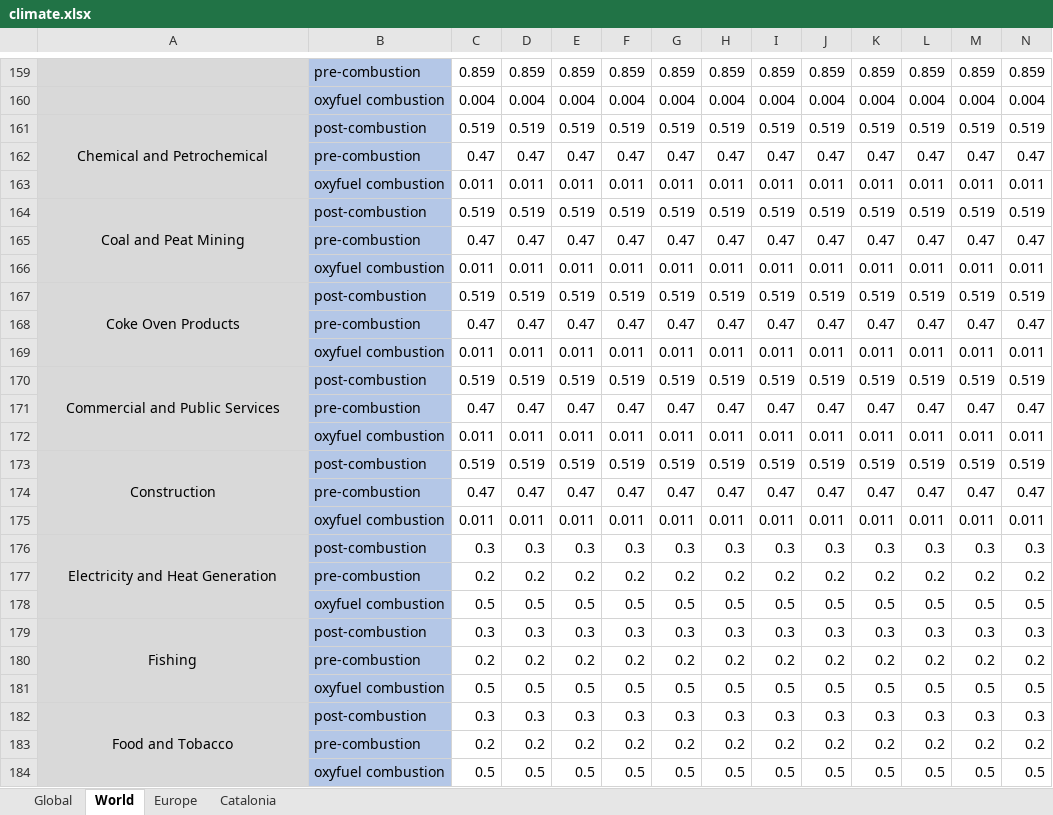
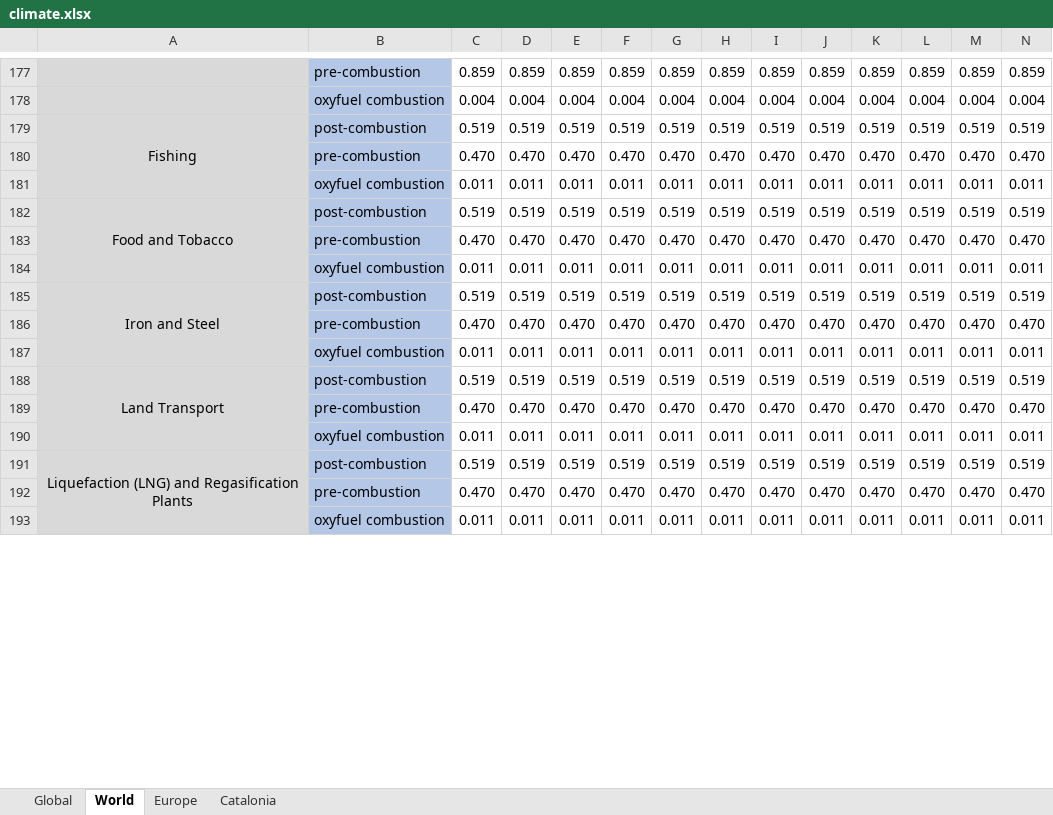
Before and after one commit to Earth-and-Energy-Systems-Lab/pymedeas2, an Excel workbook: models/27sectors_exiobase/climate.xlsx, sheet World, drawn as a sheet; only a part is shown, gaps mark what is left out; values as stored, in another font and other column widths than the file's, no borders; charts and pictures not drawn; removed rows and columns are numbered as before the commit, all else as after; rows hold the shown columns only; the diff covers the shown part only; the diff names each change by its address in the sheet, - before the commit and + after, or states it on an @@ line.

```diff
--- a/models/27sectors_exiobase/climate.xlsx (sheet World)
+++ b/models/27sectors_exiobase/climate.xlsx (sheet World)
-A179: Chemical and Petrochemical
+A179: Fishing
-row 162:  | pre-combustion | 0.47 | 0.47 | 0.47 | 0.47 | 0.47 | 0.47 | 0.47 | 0.47 | 0.47 | 0.47 | 0.47 | 0.47
+row 180:  | pre-combustion | 0.470 | 0.470 | 0.470 | 0.470 | 0.470 | 0.470 | 0.470 | 0.470 | 0.470 | 0.470 | 0.470 | 0.470
-A182: Coal and Peat Mining
+A182: Food and Tobacco
-row 165:  | pre-combustion | 0.47 | 0.47 | 0.47 | 0.47 | 0.47 | 0.47 | 0.47 | 0.47 | 0.47 | 0.47 | 0.47 | 0.47
+row 183:  | pre-combustion | 0.470 | 0.470 | 0.470 | 0.470 | 0.470 | 0.470 | 0.470 | 0.470 | 0.470 | 0.470 | 0.470 | 0.470
-A185: Coke Oven Products
+A185: Iron and Steel
-row 168:  | pre-combustion | 0.47 | 0.47 | 0.47 | 0.47 | 0.47 | 0.47 | 0.47 | 0.47 | 0.47 | 0.47 | 0.47 | 0.47
+row 186:  | pre-combustion | 0.470 | 0.470 | 0.470 | 0.470 | 0.470 | 0.470 | 0.470 | 0.470 | 0.470 | 0.470 | 0.470 | 0.470
-A188: Commercial and Public Services
+A188: Land Transport
-row 171:  | pre-combustion | 0.47 | 0.47 | 0.47 | 0.47 | 0.47 | 0.47 | 0.47 | 0.47 | 0.47 | 0.47 | 0.47 | 0.47
+row 189:  | pre-combustion | 0.470 | 0.470 | 0.470 | 0.470 | 0.470 | 0.470 | 0.470 | 0.470 | 0.470 | 0.470 | 0.470 | 0.470
-A191: Construction
+A191: Liquefaction (LNG) and Regasification Plants
-row 174:  | pre-combustion | 0.47 | 0.47 | 0.47 | 0.47 | 0.47 | 0.47 | 0.47 | 0.47 | 0.47 | 0.47 | 0.47 | 0.47
+row 192:  | pre-combustion | 0.470 | 0.470 | 0.470 | 0.470 | 0.470 | 0.470 | 0.470 | 0.470 | 0.470 | 0.470 | 0.470 | 0.470
-row 176: Electricity and Heat Generation | post-combustion | 0.3 | 0.3 | 0.3 | 0.3 | 0.3 | 0.3 | 0.3 | 0.3 | 0.3 | 0.3 | 0.3 | 0.3
-row 177:  | pre-combustion | 0.2 | 0.2 | 0.2 | 0.2 | 0.2 | 0.2 | 0.2 | 0.2 | 0.2 | 0.2 | 0.2 | 0.2
-row 178:  | oxyfuel combustion | 0.5 | 0.5 | 0.5 | 0.5 | 0.5 | 0.5 | 0.5 | 0.5 | 0.5 | 0.5 | 0.5 | 0.5
-row 179: Fishing | post-combustion | 0.3 | 0.3 | 0.3 | 0.3 | 0.3 | 0.3 | 0.3 | 0.3 | 0.3 | 0.3 | 0.3 | 0.3
-row 180:  | pre-combustion | 0.2 | 0.2 | 0.2 | 0.2 | 0.2 | 0.2 | 0.2 | 0.2 | 0.2 | 0.2 | 0.2 | 0.2
-row 181:  | oxyfuel combustion | 0.5 | 0.5 | 0.5 | 0.5 | 0.5 | 0.5 | 0.5 | 0.5 | 0.5 | 0.5 | 0.5 | 0.5
-row 182: Food and Tobacco | post-combustion | 0.3 | 0.3 | 0.3 | 0.3 | 0.3 | 0.3 | 0.3 | 0.3 | 0.3 | 0.3 | 0.3 | 0.3
-row 183:  | pre-combustion | 0.2 | 0.2 | 0.2 | 0.2 | 0.2 | 0.2 | 0.2 | 0.2 | 0.2 | 0.2 | 0.2 | 0.2
-row 184:  | oxyfuel combustion | 0.5 | 0.5 | 0.5 | 0.5 | 0.5 | 0.5 | 0.5 | 0.5 | 0.5 | 0.5 | 0.5 | 0.5
```
Also changed, not shown: 67 added rows and 58 removed rows elsewhere in this sheet, sheet Europe, charts or pictures, scenarios/27sectors_exiobase/scen_eu.xlsx, 1 other file.
